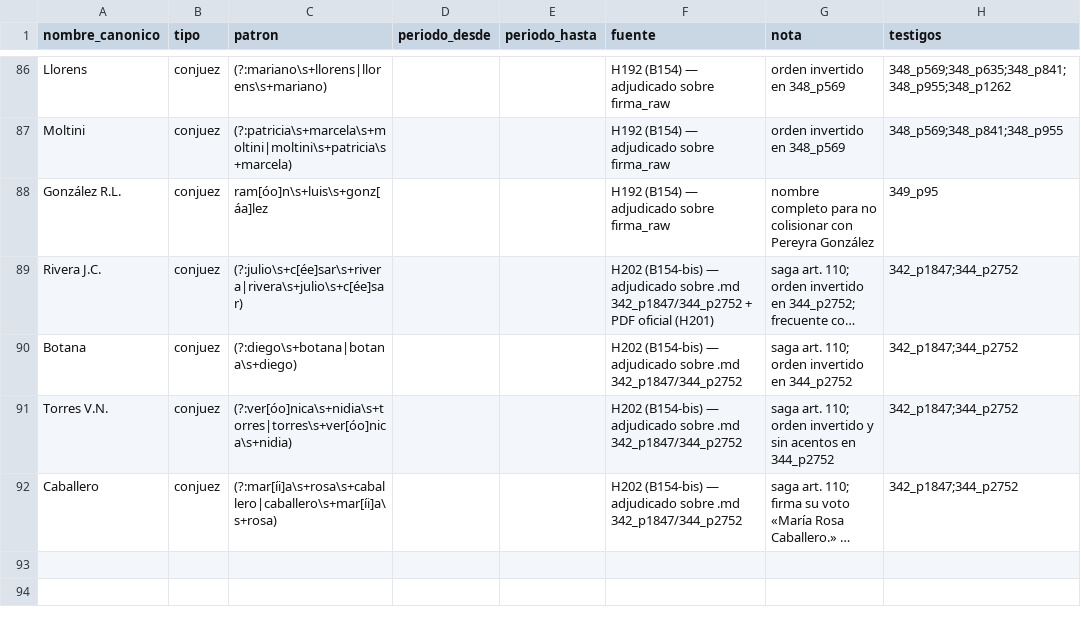
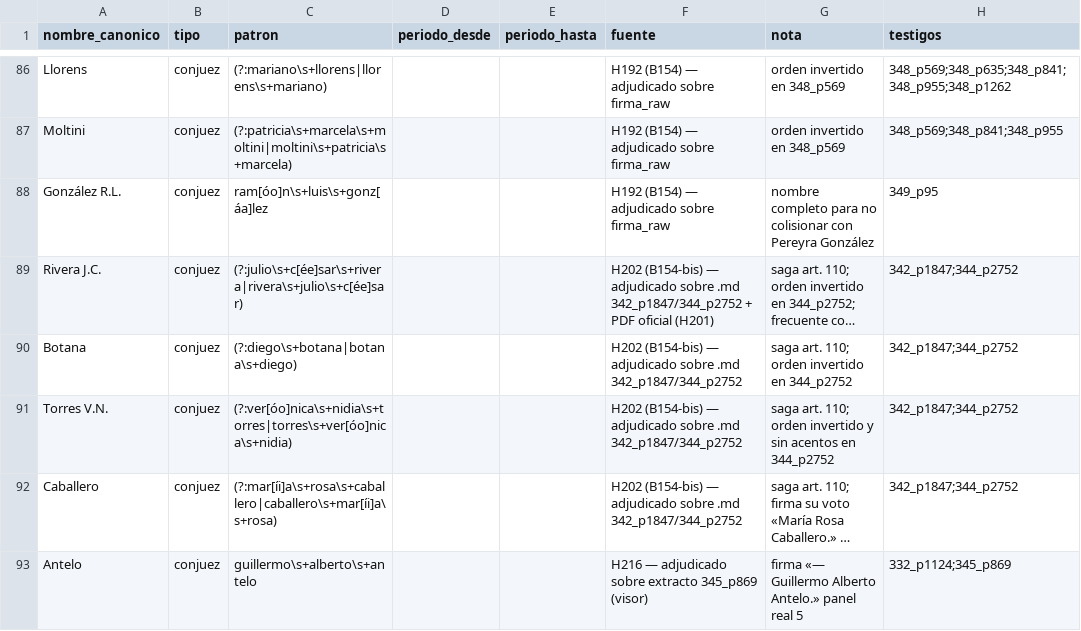
Before and after one commit to guillee1010/corpus-csjn, a CSV file: _meta/jueces/jueces_csjn.csv, drawn as a sheet; only a part is shown, gaps mark what is left out; long unchanged cells end in …; the diff names each change by its address in the sheet, - before the commit and + after, or states it on an @@ line.

```diff
--- a/_meta/jueces/jueces_csjn.csv
+++ b/_meta/jueces/jueces_csjn.csv
+row 93: Antelo | conjuez | guillermo\s+alberto\s+antelo |  |  | H216 — adjudicado sobre extracto 345_p869 (visor) | firma «— Guillermo Alberto Antelo.» panel real 5 | 332_p1124;345_p869
```
Also changed, not shown: output/parser/csjn_casos_normas.csv, output/parser/csjn_casos_recursos.csv, 8 other files.
